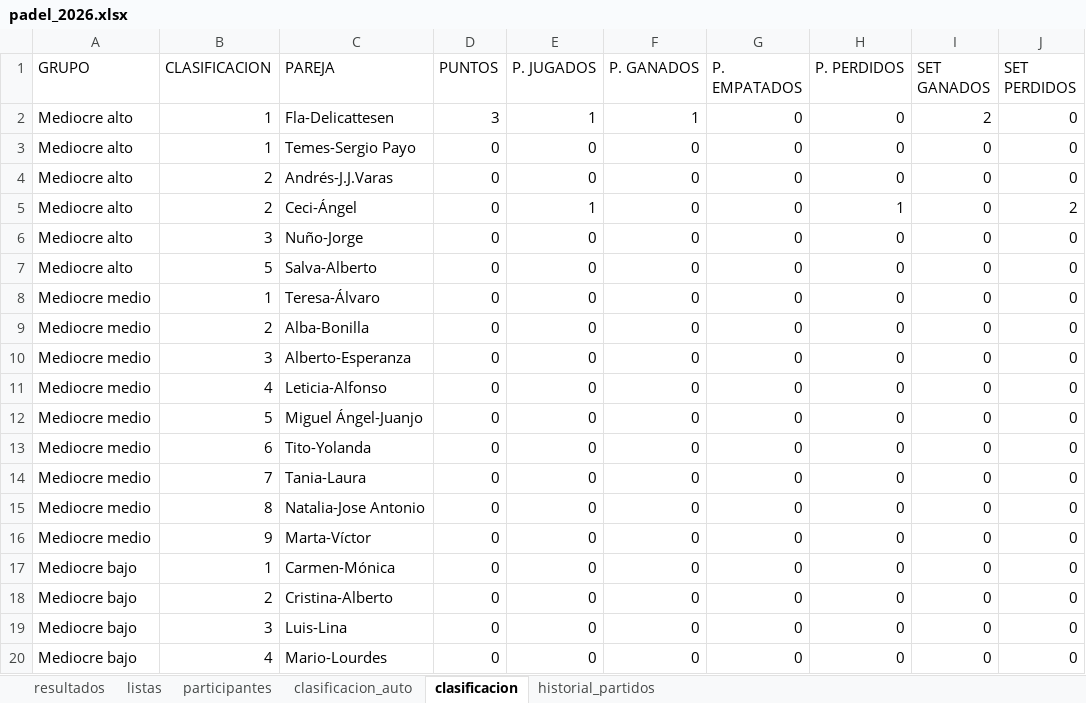
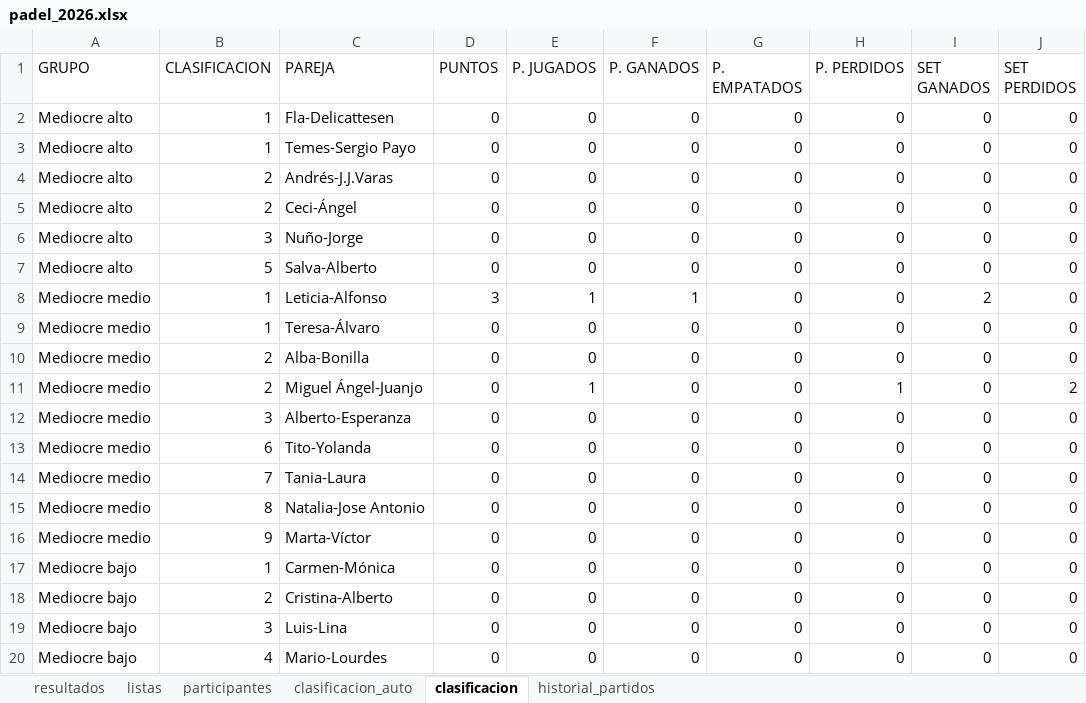
Before and after one commit to lcalle268/campeonato-padel-2026-2027, an Excel workbook: padel_2026.xlsx, sheet clasificacion, drawn as a sheet; values as stored, in another font and other column widths than the file's, no borders; removed rows and columns are numbered as before the commit, all else as after; the diff names each change by its address in the sheet, - before the commit and + after, or states it on an @@ line.

```diff
--- a/padel_2026.xlsx (sheet clasificacion)
+++ b/padel_2026.xlsx (sheet clasificacion)
-D2 (PUNTOS): 3
+D2 (PUNTOS): 0
-E2 (P. JUGADOS): 1
+E2 (P. JUGADOS): 0
-F2 (P. GANADOS): 1
+F2 (P. GANADOS): 0
-I2 (SET GANADOS): 2
+I2 (SET GANADOS): 0
-E5 (P. JUGADOS): 1
+E5 (P. JUGADOS): 0
-H5 (P. PERDIDOS): 1
+H5 (P. PERDIDOS): 0
-J5 (SET PERDIDOS): 2
+J5 (SET PERDIDOS): 0
+row 8: Mediocre medio | 1 | Leticia-Alfonso | 3 | 1 | 1 | 0 | 0 | 2 | 0
+row 11: Mediocre medio | 2 | Miguel Ángel-Juanjo | 0 | 1 | 0 | 0 | 1 | 0 | 2
-row 11: Mediocre medio | 4 | Leticia-Alfonso | 0 | 0 | 0 | 0 | 0 | 0 | 0
-row 12: Mediocre medio | 5 | Miguel Ángel-Juanjo | 0 | 0 | 0 | 0 | 0 | 0 | 0
```
Also changed, not shown: sheet clasificacion_auto, sheet resultados, sheet historial_partidos.
